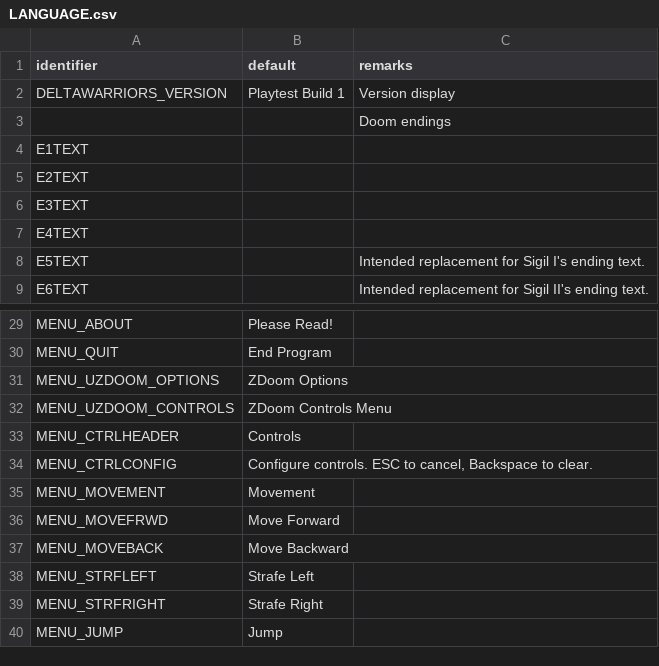
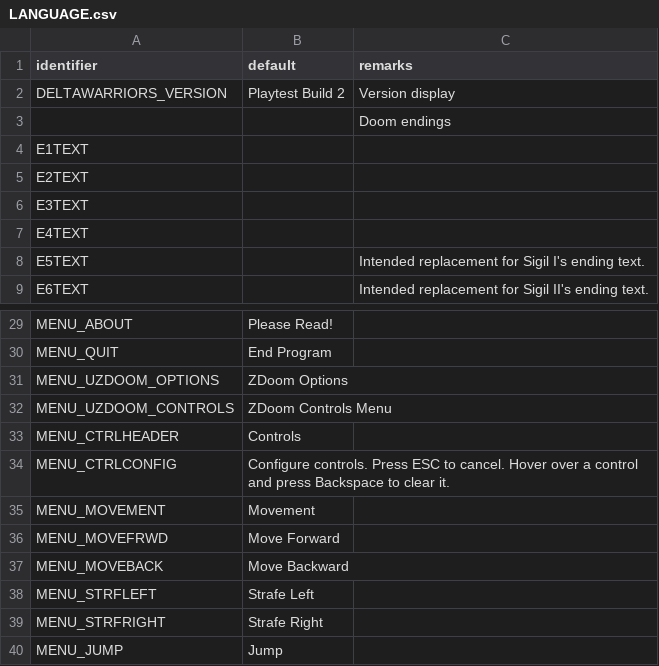
Before and after one commit to sierra0451/deltawarriors, a CSV file: LANGUAGE.csv, drawn as a sheet; only a part is shown, gaps mark what is left out.

Commit message:
fixed several issues post playtest
- fixed scaling issues with the HUD, now looks as it should with uzdoom's default settings
- fixed bobbing lingering after walking into a lunge
- TP adding now accounts for ammo factor (sv_ammofactor and things like double ammo on ITYTD and Nightmare)
- fixed exploit where swinging shield repeatedly would slow TP decay
- added sound effect for when kris starts sliding (same one as in deltarune when they start sliding down a cliffside)
- also (finally) added visible legs when kris is sliding
- keys display in HUD is now larger
- added default binding for crouching
- fixed displayed bindings in HUD and custom controls menu working with the wrong command for binding offhand attacks
- uzdoom's default crosshairs are now forced off by deltawarriors's weapons
- will be adding custom crosshairs in the future

```diff
--- a/LANGUAGE.csv
+++ b/LANGUAGE.csv
@@ -1,3 +1,3 @@
 identifier,default,remarks
-DELTAWARRIORS_VERSION,Playtest Build 1,Version display
+DELTAWARRIORS_VERSION,Playtest Build 2,Version display
 ,,Doom endings
@@ -33,3 +33,3 @@ MENU_UZDOOM_CONTROLS,ZDoom Controls Menu,
 MENU_CTRLHEADER,Controls,
-MENU_CTRLCONFIG,"Configure controls. ESC to cancel, Backspace to clear.",
+MENU_CTRLCONFIG,Configure controls. Press ESC to cancel. Hover over a control and press Backspace to clear it.,
 MENU_MOVEMENT,Movement,
```
Also changed, not shown: 22 other files.
